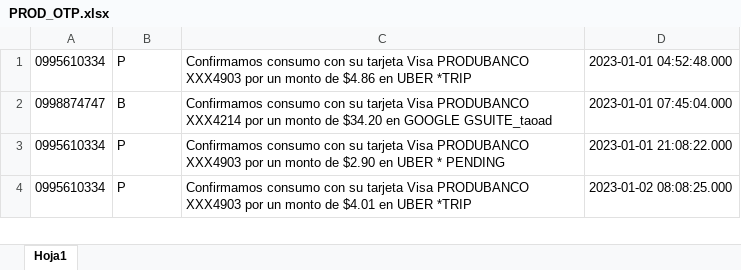
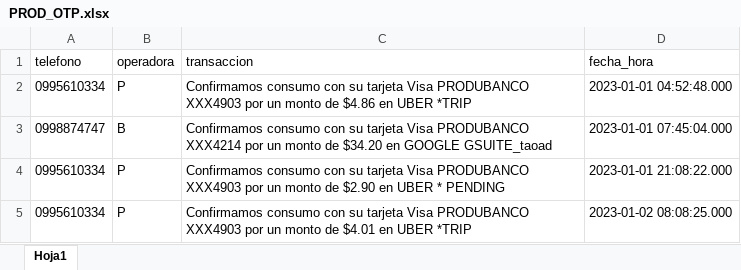
Before and after one commit to Talledo/Visualizacion_de_Datos, an Excel workbook: PROD_OTP.xlsx, sheet Hoja1, drawn as a sheet; only a part is shown; values as stored, in another font and other column widths than the file's, no borders; the diff names each change by its address in the sheet, - before the commit and + after, or states it on an @@ line.

Commit message:
Add files via upload

```diff
--- a/PROD_OTP.xlsx (sheet Hoja1)
+++ b/PROD_OTP.xlsx (sheet Hoja1)
+row 1: telefono | operadora | transaccion | fecha_hora
```
